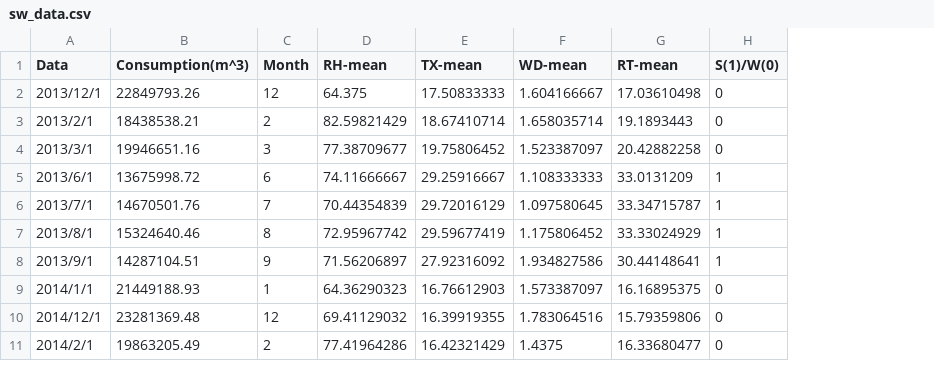
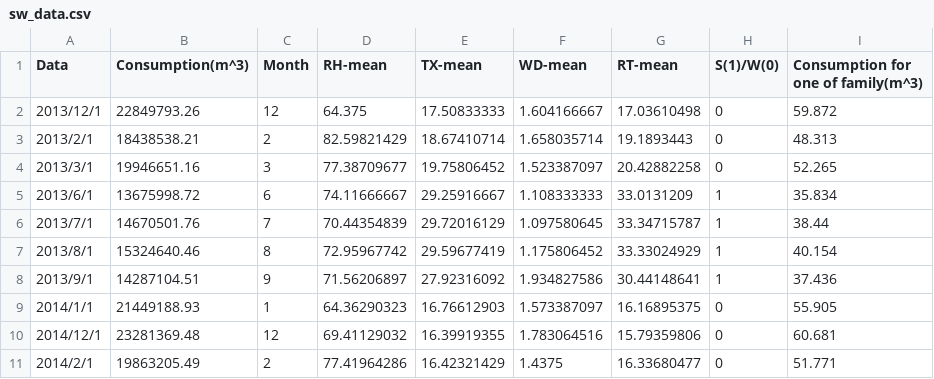
Before and after one commit to Kouichi1229/TCFD-AI, a CSV file: file_csv/sw_data.csv, drawn as a sheet; only a part is shown; the diff names each change by its address in the sheet, - before the commit and + after, or states it on an @@ line.

```diff
--- a/file_csv/sw_data.csv
+++ b/file_csv/sw_data.csv
+column I, rows 1-11: Consumption for one of family(m^3) | 59.872 | 48.313 | 52.265 | 35.834 | 38.44 | 40.154 | 37.436 | 55.905 | 60.681 | 51.771
```
Also changed, not shown: 3 other files.
